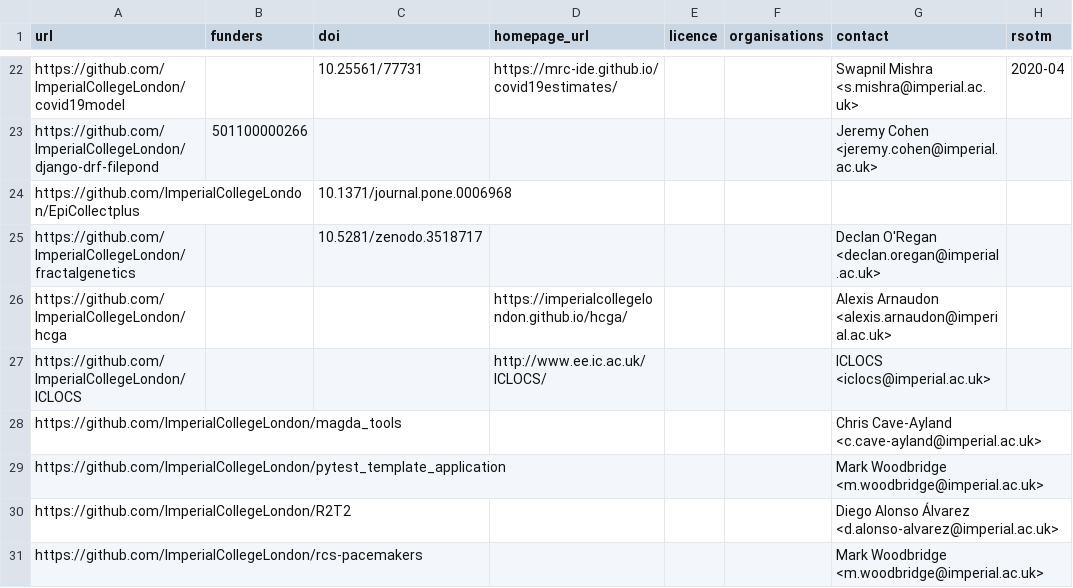
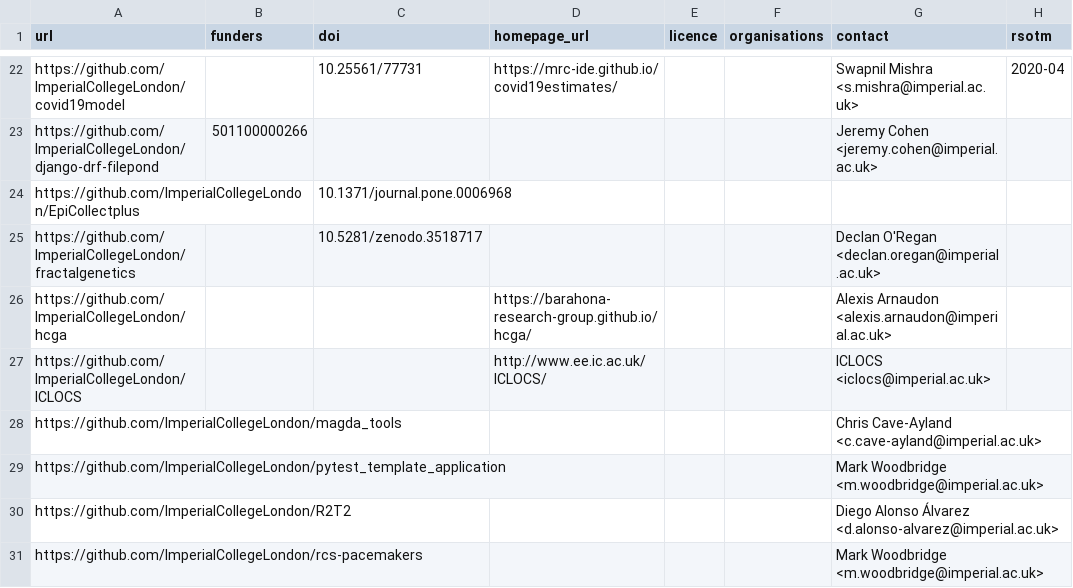
Before and after one commit to ImperialCollegeLondon/research-software-directory, a CSV file: repos.csv, drawn as a sheet; only a part is shown, gaps mark what is left out.

Commit message:
Correct hcga URL

```diff
--- a/repos.csv
+++ b/repos.csv
@@ -25,3 +25,3 @@ https://github.com/ImperialCollegeLondon/EpiCollectplus,,10.1371/journal.pone.00
 https://github.com/ImperialCollegeLondon/fractalgenetics,,10.5281/zenodo.3518717,,,,Declan O'Regan <declan.oregan@imperial.ac.uk>,
-https://github.com/ImperialCollegeLondon/hcga,,,https://imperialcollegelondon.github.io/hcga/,,,Alexis Arnaudon <alexis.arnaudon@imperial.ac.uk>,
+https://github.com/ImperialCollegeLondon/hcga,,,https://barahona-research-group.github.io/hcga/,,,Alexis Arnaudon <alexis.arnaudon@imperial.ac.uk>,
 https://github.com/ImperialCollegeLondon/ICLOCS,,,http://www.ee.ic.ac.uk/ICLOCS/,,,ICLOCS <iclocs@imperial.ac.uk>,
```
